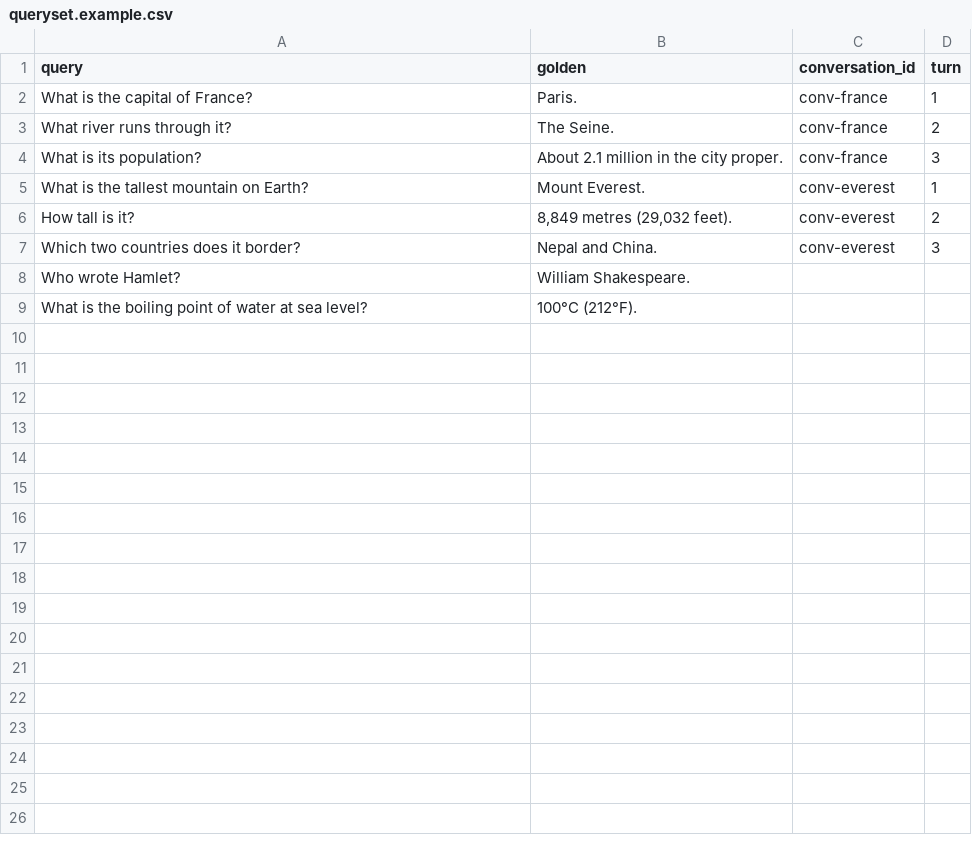
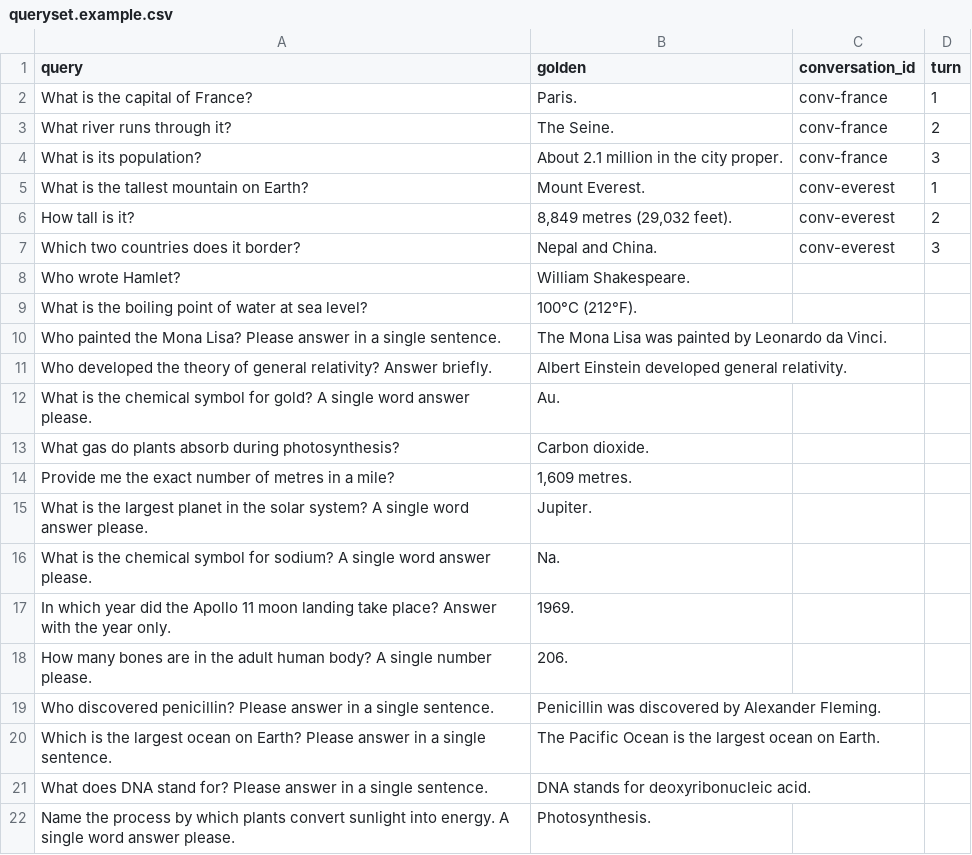
Before and after one commit to Sriram-96/gemini-enterprise-eval-studio, a CSV file: queryset.example.csv, drawn as a sheet.

```diff
--- a/queryset.example.csv
+++ b/queryset.example.csv
@@ -9 +9,14 @@ Who wrote Hamlet?,William Shakespeare.,,
 What is the boiling point of water at sea level?,100°C (212°F).,,
+Who painted the Mona Lisa? Please answer in a single sentence.,The Mona Lisa was painted by Leonardo da Vinci.,,
+Who developed the theory of general relativity? Answer briefly.,Albert Einstein developed general relativity.,,
+What is the chemical symbol for gold? A single word answer please.,Au.,,
+What gas do plants absorb during photosynthesis?,Carbon dioxide.,,
+Provide me the exact number of metres in a mile?,"1,609 metres.",,
+What is the largest planet in the solar system? A single word answer please.,Jupiter.,,
+What is the chemical symbol for sodium? A single word answer please.,Na.,,
+In which year did the Apollo 11 moon landing take place? Answer with the year only.,1969.,,
+How many bones are in the adult human body? A single number please.,206.,,
+Who discovered penicillin? Please answer in a single sentence.,Penicillin was discovered by Alexander Fleming.,,
+Which is the largest ocean on Earth? Please answer in a single sentence.,The Pacific Ocean is the largest ocean on Earth.,,
+What does DNA stand for? Please answer in a single sentence.,DNA stands for deoxyribonucleic acid.,,
+Name the process by which plants convert sunlight into energy. A single word answer please.,Photosynthesis.,,
```
Also changed, not shown: 1 other file.
